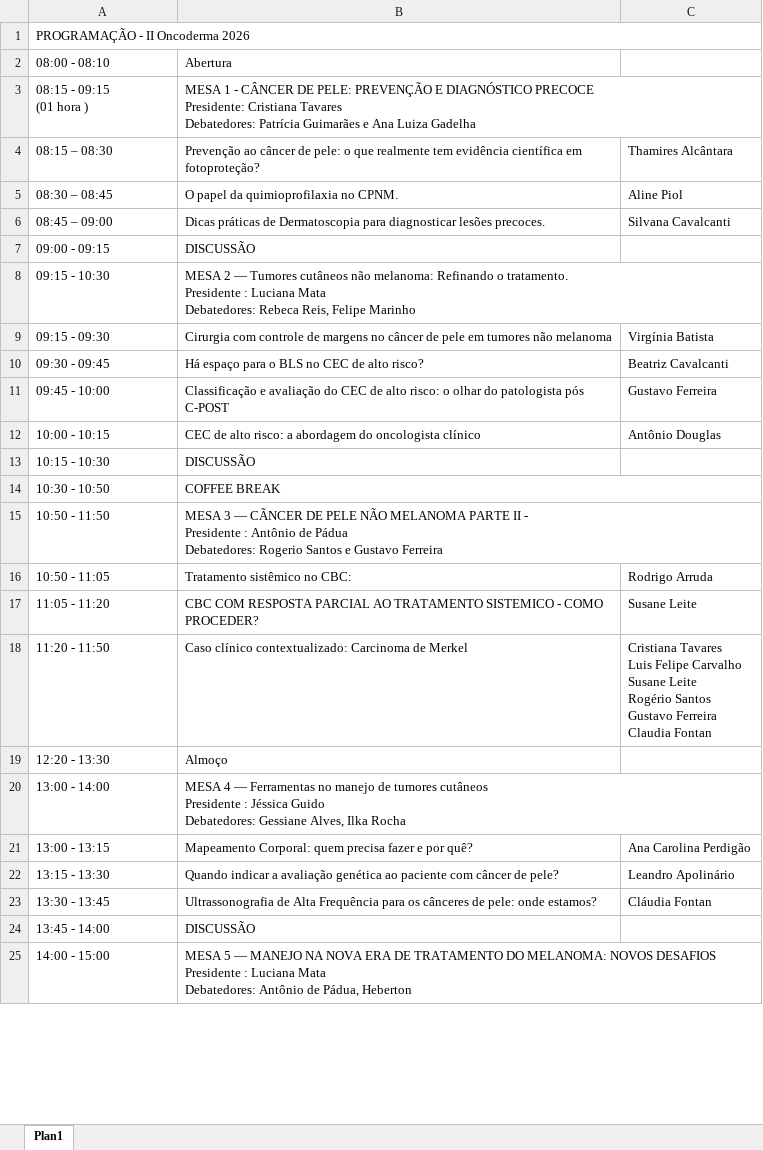
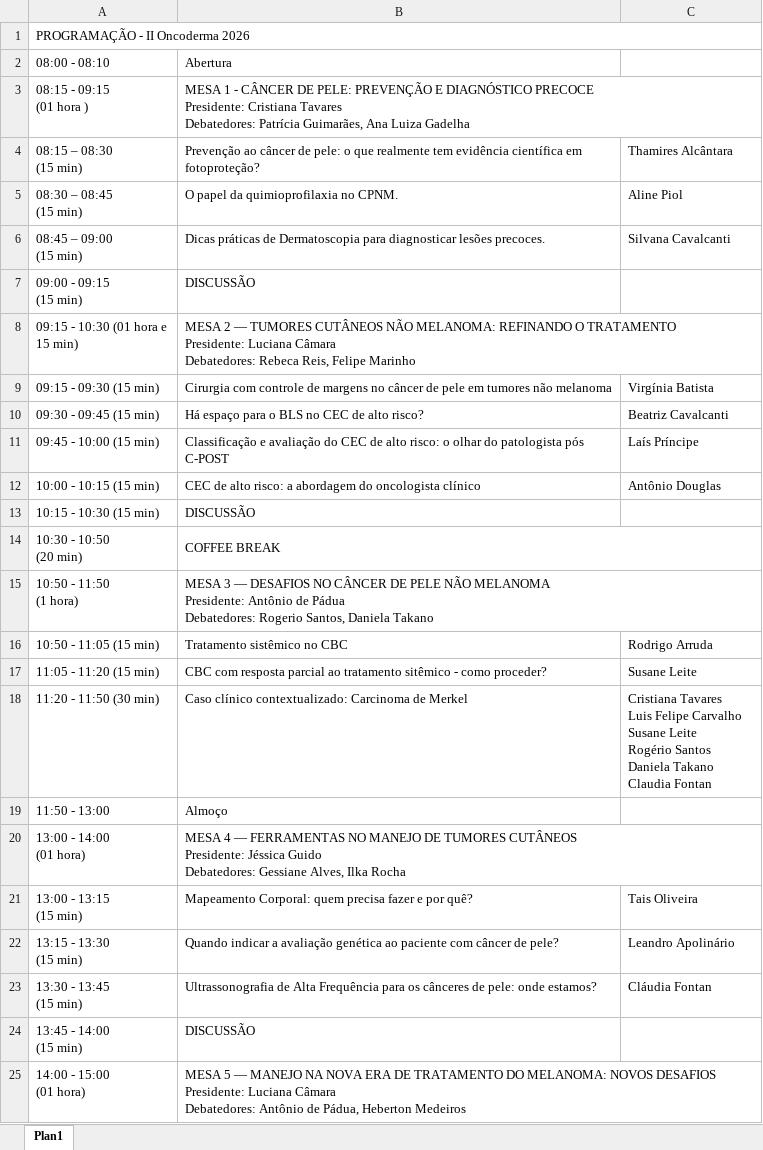
Before and after one commit to jgfn1/luka, an Excel workbook: oncoderma2026/schedule/Programação preliminar - II Oncoderma (03.05).xlsx, sheet Plan1, drawn as a sheet; only a part is shown; values as stored, in another font and other column widths than the file's, no cell formats; charts and pictures not drawn; removed rows and columns are numbered as before the commit, all else as after; ↵ is a line break in a cell; the diff covers the shown part only; the diff names each change by its address in the sheet, - before the commit and + after, or states it on an @@ line.

Commit message:
Update index.html and schedule files for III Simpósio Oncoderma Recife
- Changed event title and descriptions from "II Simpósio" to "III Simpósio" throughout index.html for consistency.
- Updated the schedule section with new titles and improved layout for better user experience.
- Added preliminary program details in CSV format for the III Oncoderma event.
- Updated PDF and Excel files for the preliminary program to reflect the new event details.

```diff
--- a/oncoderma2026/schedule/Programação preliminar - II Oncoderma (03.05).xlsx (sheet Plan1)
+++ b/oncoderma2026/schedule/Programação preliminar - II Oncoderma (03.05).xlsx (sheet Plan1)
-B3 (Abertura): …Debatedores: Patrícia Guimarães e Ana Luiza…
+B3 (Abertura): …Debatedores: Patrícia Guimarães, Ana Luiza…
-A4 (08:00 - 08:10): 08:15 – 08:30
+A4 (08:00 - 08:10): 08:15 – 08:30 ↵ (15 min)
-A5 (08:00 - 08:10): 08:30 – 08:45
+A5 (08:00 - 08:10): 08:30 – 08:45 ↵ (15 min)
-A6 (08:00 - 08:10): 08:45 – 09:00
+A6 (08:00 - 08:10): 08:45 – 09:00 ↵ (15 min)
-A7 (08:00 - 08:10): 09:00 - 09:15
+A7 (08:00 - 08:10): 09:00 - 09:15 ↵ (15 min)
-row 8: 09:15 - 10:30 | MESA 2 — Tumores cutâneos não melanoma: Refinando o tratamento. ↵ Presidente : Luciana Mata ↵ Debatedores: Rebeca Reis, Felipe Marinho
+row 8: 09:15 - 10:30 (01 hora e ↵ 15 min) | MESA 2 — TUMORES CUTÂNEOS NÃO MELANOMA: REFINANDO O TRATAMENTO ↵ Presidente: Luciana Câmara ↵ Debatedores: Rebeca Reis, Felipe Marinho
-A9 (08:00 - 08:10): 09:15 - 09:30
+A9 (08:00 - 08:10): 09:15 - 09:30 (15 min)
-A10 (08:00 - 08:10): 09:30 - 09:45
+A10 (08:00 - 08:10): 09:30 - 09:45 (15 min)
-A11 (08:00 - 08:10): 09:45 - 10:00
+A11 (08:00 - 08:10): 09:45 - 10:00 (15 min)
-C11: Gustavo Ferreira
+C11: Laís Príncipe
-A12 (08:00 - 08:10): 10:00 - 10:15
+A12 (08:00 - 08:10): 10:00 - 10:15 (15 min)
-A13 (08:00 - 08:10): 10:15 - 10:30
+A13 (08:00 - 08:10): 10:15 - 10:30 (15 min)
-A14 (08:00 - 08:10): 10:30 - 10:50
+A14 (08:00 - 08:10): 10:30 - 10:50 ↵ (20 min)
-row 15: 10:50 - 11:50 | MESA 3 — CÃNCER DE PELE NÃO MELANOMA PARTE II - ↵ Presidente : Antônio de Pádua ↵ Debatedores: Rogerio Santos e Gustavo Ferreira
+row 15: 10:50 - 11:50 ↵ (1 hora) | MESA 3 — DESAFIOS NO CÂNCER DE PELE NÃO MELANOMA ↵ Presidente: Antônio de Pádua ↵ Debatedores: Rogerio Santos, Daniela Takano
-A16 (08:00 - 08:10): 10:50 - 11:05
+A16 (08:00 - 08:10): 10:50 - 11:05 (15 min)
-B16 (Abertura): Tratamento sistêmico no CBC:
+B16 (Abertura): Tratamento sistêmico no CBC
-row 17: 11:05 - 11:20 | CBC COM RESPOSTA PARCIAL AO TRATAMENTO SISTEMICO - COMO PROCEDER? | Susane Leite
+row 17: 11:05 - 11:20 (15 min) | CBC com resposta parcial ao tratamento sitêmico - como proceder? | Susane Leite
-A18 (08:00 - 08:10): 11:20 - 11:50
+A18 (08:00 - 08:10): 11:20 - 11:50 (30 min)
-C18: …Rogério Santos ↵ Gustavo Ferreira ↵ Claudia Fontan
+C18: …Rogério Santos ↵ Daniela Takano ↵ Claudia Fontan
-A19 (08:00 - 08:10): 12:20 - 13:30
+A19 (08:00 - 08:10): 11:50 - 13:00
-row 20: 13:00 - 14:00 | MESA 4 — Ferramentas no manejo de tumores cutâneos ↵ Presidente : Jéssica Guido ↵ Debatedores: Gessiane Alves, Ilka Rocha
+row 20: 13:00 - 14:00 ↵ (01 hora) | MESA 4 — FERRAMENTAS NO MANEJO DE TUMORES CUTÂNEOS ↵ Presidente: Jéssica Guido ↵ Debatedores: Gessiane Alves, Ilka Rocha
-A21 (08:00 - 08:10): 13:00 - 13:15
+A21 (08:00 - 08:10): 13:00 - 13:15 ↵ (15 min)
-C21: Ana Carolina Perdigão
+C21: Tais Oliveira
-A22 (08:00 - 08:10): 13:15 - 13:30
+A22 (08:00 - 08:10): 13:15 - 13:30 ↵ (15 min)
-A23 (08:00 - 08:10): 13:30 - 13:45
+A23 (08:00 - 08:10): 13:30 - 13:45 ↵ (15 min)
-A24 (08:00 - 08:10): 13:45 - 14:00
+A24 (08:00 - 08:10): 13:45 - 14:00 ↵ (15 min)
-A25 (08:00 - 08:10): 14:00 - 15:00
+A25 (08:00 - 08:10): 14:00 - 15:00 ↵ (01 hora)
-B25 (Abertura): …NOVOS DESAFIOS ↵ Presidente : Luciana Mata ↵ Debatedores: Antônio de Pádua, Heberton
+B25 (Abertura): …NOVOS DESAFIOS ↵ Presidente: Luciana Câmara ↵ Debatedores: Antônio de Pádua, Heberton Medeiros
```
Also changed, not shown: 2 added rows, 2 removed rows and 18 edited cells elsewhere in this sheet, cell formats, charts or pictures, 3 other files.
